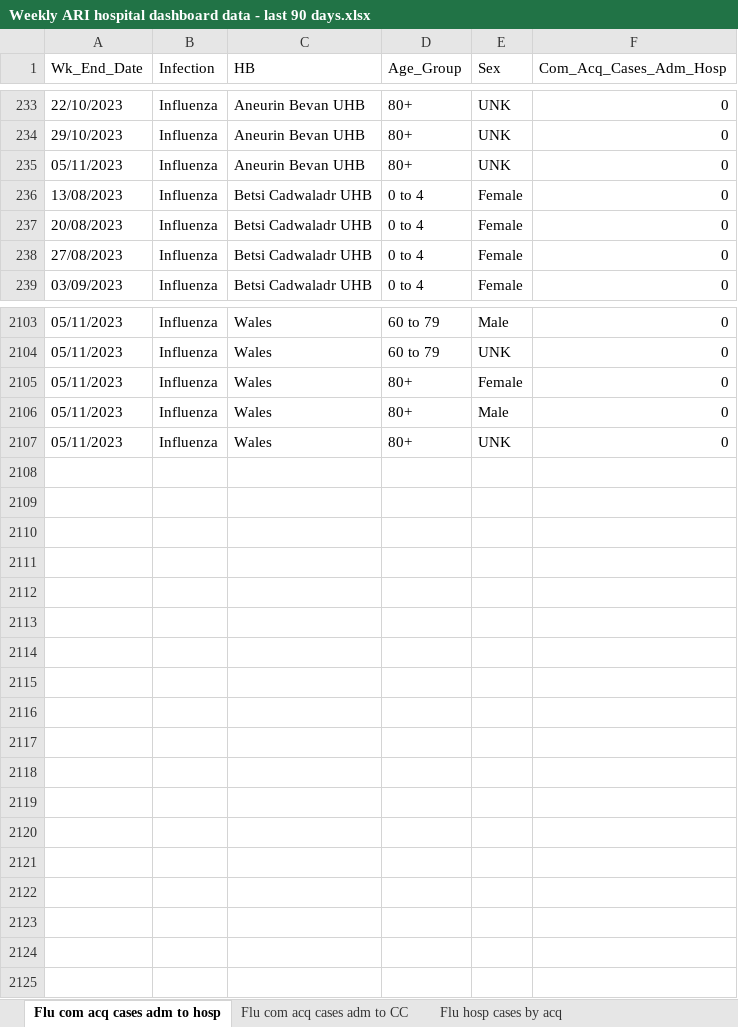
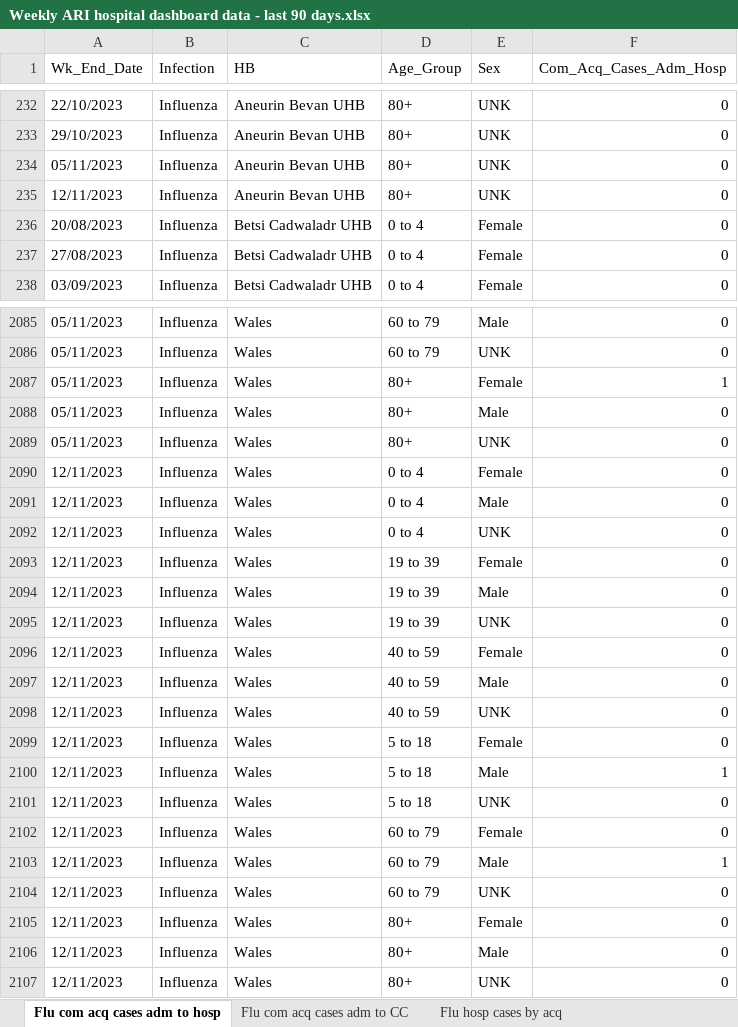
Before and after one commit to NIHR-BI/2023_24_Flu_data_upload, an Excel workbook: Weekly ARI hospital dashboard data - last 90 days.xlsx, sheet Flu com acq cases adm to hosp, drawn as a sheet; only a part is shown, gaps mark what is left out; values as stored, in another font and other column widths than the file's, no borders; removed rows and columns are numbered as before the commit, all else as after; the diff covers the shown part only; the diff names each change by its address in the sheet, - before the commit and + after, or states it on an @@ line.

```diff
--- a/Weekly ARI hospital dashboard data - last 90 days.xlsx (sheet Flu com acq cases adm to hosp)
+++ b/Weekly ARI hospital dashboard data - last 90 days.xlsx (sheet Flu com acq cases adm to hosp)
-row 236: 13/08/2023 | Influenza | Betsi Cadwaladr UHB | 0 to 4 | Female | 0
+row 235: 12/11/2023 | Influenza | Aneurin Bevan UHB | 80+ | UNK | 0
-F2087 (Com_Acq_Cases_Adm_Hosp): 0
+F2087 (Com_Acq_Cases_Adm_Hosp): 1
+row 2090: 12/11/2023 | Influenza | Wales | 0 to 4 | Female | 0
+row 2091: 12/11/2023 | Influenza | Wales | 0 to 4 | Male | 0
+row 2092: 12/11/2023 | Influenza | Wales | 0 to 4 | UNK | 0
+row 2093: 12/11/2023 | Influenza | Wales | 19 to 39 | Female | 0
+row 2094: 12/11/2023 | Influenza | Wales | 19 to 39 | Male | 0
+row 2095: 12/11/2023 | Influenza | Wales | 19 to 39 | UNK | 0
+row 2096: 12/11/2023 | Influenza | Wales | 40 to 59 | Female | 0
+row 2097: 12/11/2023 | Influenza | Wales | 40 to 59 | Male | 0
+row 2098: 12/11/2023 | Influenza | Wales | 40 to 59 | UNK | 0
+row 2099: 12/11/2023 | Influenza | Wales | 5 to 18 | Female | 0
+row 2100: 12/11/2023 | Influenza | Wales | 5 to 18 | Male | 1
+row 2101: 12/11/2023 | Influenza | Wales | 5 to 18 | UNK | 0
+row 2102: 12/11/2023 | Influenza | Wales | 60 to 79 | Female | 0
+row 2103: 12/11/2023 | Influenza | Wales | 60 to 79 | Male | 1
+row 2104: 12/11/2023 | Influenza | Wales | 60 to 79 | UNK | 0
+row 2105: 12/11/2023 | Influenza | Wales | 80+ | Female | 0
+row 2106: 12/11/2023 | Influenza | Wales | 80+ | Male | 0
+row 2107: 12/11/2023 | Influenza | Wales | 80+ | UNK | 0
```
Also changed, not shown: 6 added rows, 24 removed rows and 327 edited cells elsewhere in this sheet, sheet RSV hosp IP cases, sheet Flu hosp IP cases, sheet RSV hosp cases by acq, sheet RSV com acq cases adm to hosp, sheet Flu hosp cases by acq, sheet RSV CC IP cases, 5 more sheets, 1 other file.
